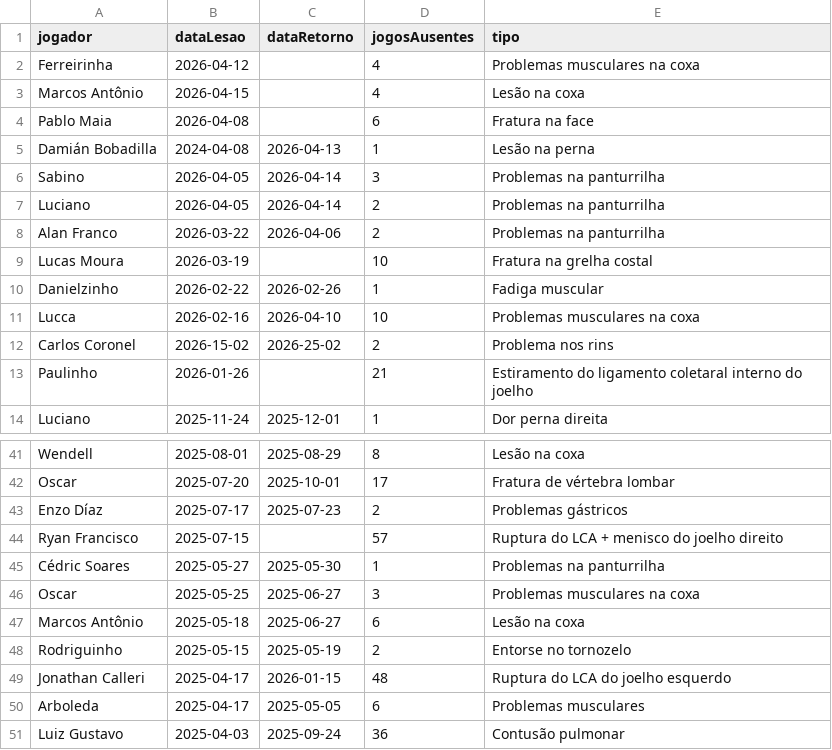
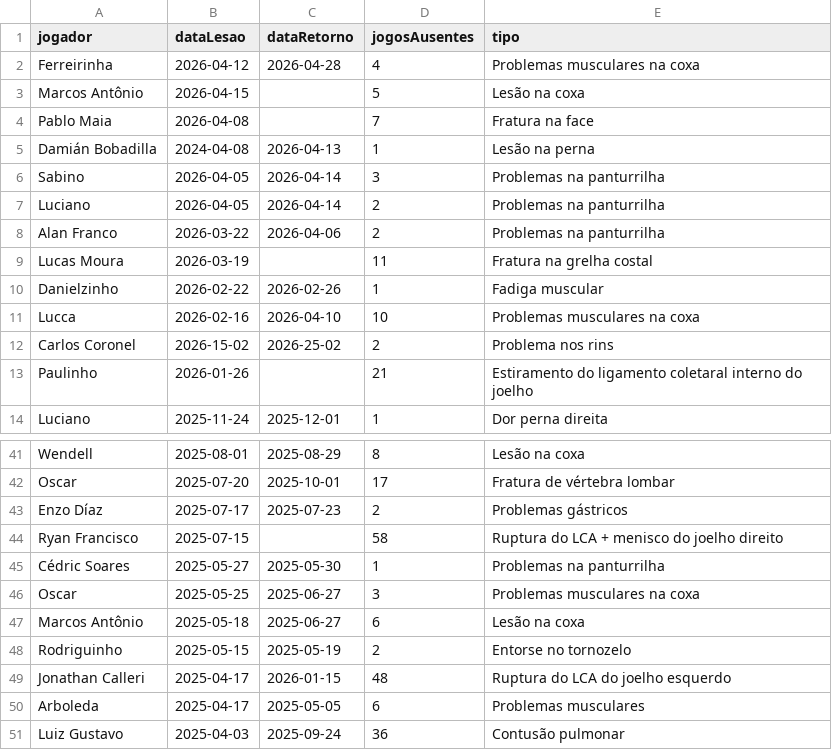
Before and after one commit to nulljao/lesoes_spfc, a CSV file: data/lesoes.csv, drawn as a sheet; only a part is shown, gaps mark what is left out.

Commit message:
atualização de lesões: 2026-04-30

```diff
--- a/data/lesoes.csv
+++ b/data/lesoes.csv
@@ -1,5 +1,5 @@
 jogador,dataLesao,dataRetorno,jogosAusentes,tipo
-Ferreirinha,2026-04-12,,4,Problemas musculares na coxa
-Marcos Antônio,2026-04-15,,4,Lesão na coxa
-Pablo Maia,2026-04-08,,6,Fratura na face
+Ferreirinha,2026-04-12,2026-04-28,4,Problemas musculares na coxa
+Marcos Antônio,2026-04-15,,5,Lesão na coxa
+Pablo Maia,2026-04-08,,7,Fratura na face
 Damián Bobadilla,2024-04-08,2026-04-13,1,Lesão na perna
@@ -8,3 +8,3 @@ Luciano,2026-04-05,2026-04-14,2,Problemas na panturrilha
 Alan Franco,2026-03-22,2026-04-06,2,Problemas na panturrilha
-Lucas Moura,2026-03-19,,10,Fratura na grelha costal
+Lucas Moura,2026-03-19,,11,Fratura na grelha costal
 Danielzinho,2026-02-22,2026-02-26,1,Fadiga muscular
@@ -43,3 +43,3 @@ Oscar,2025-07-20,2025-10-01,17,Fratura de vértebra lombar
 Enzo Díaz,2025-07-17,2025-07-23,2,Problemas gástricos
-Ryan Francisco,2025-07-15,,57,Ruptura do LCA + menisco do joelho direito
+Ryan Francisco,2025-07-15,,58,Ruptura do LCA + menisco do joelho direito
 Cédric Soares,2025-05-27,2025-05-30,1,Problemas na panturrilha
```
